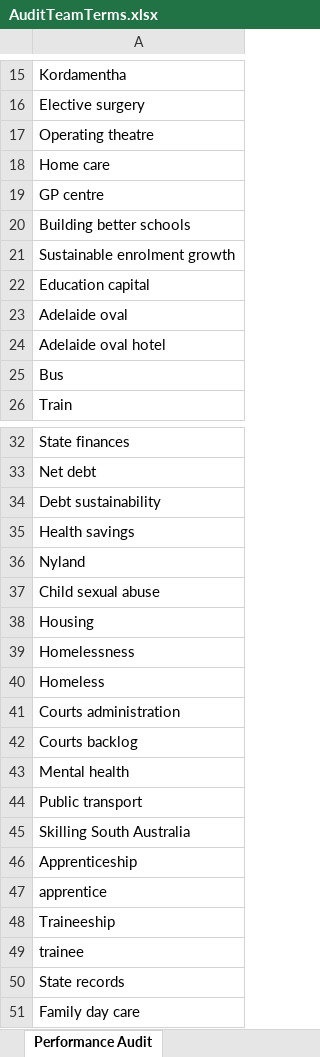
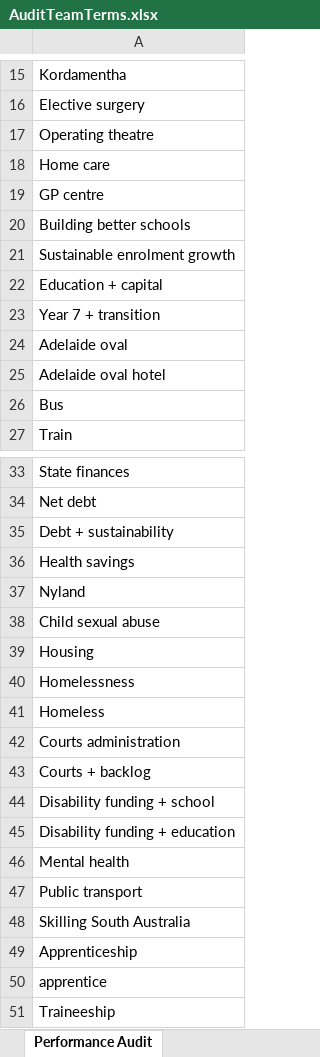
Before and after one commit to xcelsiorbosi/UNI_2019_DAG_TEXT_ANALYTICS, an Excel workbook: data/AuditTeamTerms.xlsx, sheet Performance Audit, drawn as a sheet; only a part is shown, gaps mark what is left out; the shorter side is filled out with more unchanged rows; values as stored, in another font and other column widths than the file's, no borders; addresses are those after the commit; the diff names each change by its address in the sheet, - before the commit and + after, or states it on an @@ line.

```diff
--- a/data/AuditTeamTerms.xlsx (sheet Performance Audit)
+++ b/data/AuditTeamTerms.xlsx (sheet Performance Audit)
-A22: Education capital
+A22: Education + capital
+row 23: Year 7 + transition
-A35: Debt sustainability
+A35: Debt + sustainability
-A43: Courts backlog
+A43: Courts + backlog
+row 44: Disability funding + school
+row 45: Disability funding + education
```
Also changed, not shown: data/TermSearch.xlsx, 3 other files.
